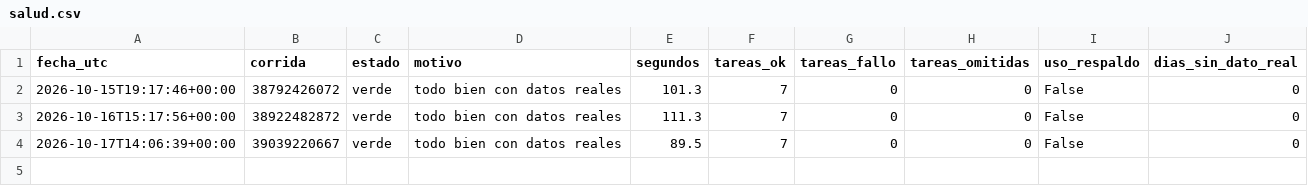
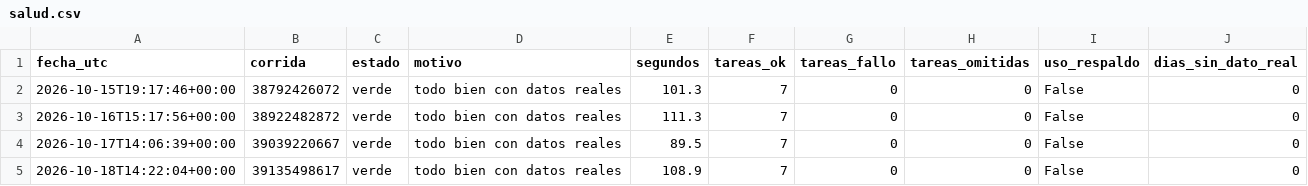
Before and after one commit to uide-programacion-inteligencia-mercados/proyecto-faro-docente, a CSV file: logs/salud.csv, drawn as a sheet; the diff names each change by its address in the sheet, - before the commit and + after, or states it on an @@ line.

```diff
--- a/logs/salud.csv
+++ b/logs/salud.csv
+row 5: 2026-10-18T14:22:04+00:00 | 39135498617 | verde | todo bien con datos reales | 108.9 | 7 | 0 | 0 | False | 0
```
Also changed, not shown: data/anuncios_limpios.csv, data/historico/resumen_diario.csv, 7 other files.
